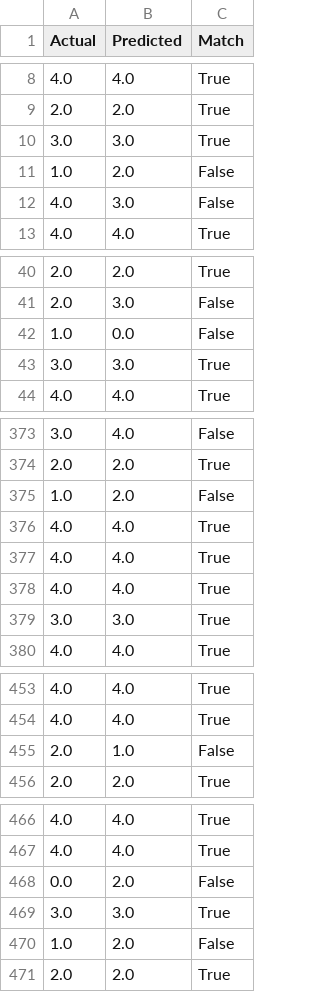
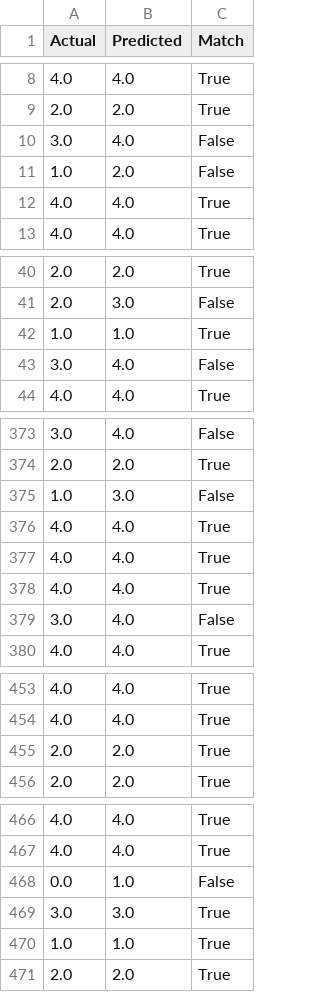
Before and after one commit to badtzmaruu/MLG382, a CSV file: artifacts/randomforest_prediction.csv, drawn as a sheet; only a part is shown, gaps mark what is left out; the diff covers the shown part only.

```diff
--- a/artifacts/randomforest_prediction.csv
+++ b/artifacts/randomforest_prediction.csv
@@ -9,5 +9,5 @@ Actual,Predicted,Match
 2.0,2.0,True
-3.0,3.0,True
+3.0,4.0,False
 1.0,2.0,False
-4.0,3.0,False
+4.0,4.0,True
 4.0,4.0,True
@@ -41,4 +41,4 @@ Actual,Predicted,Match
 2.0,3.0,False
-1.0,0.0,False
-3.0,3.0,True
+1.0,1.0,True
+3.0,4.0,False
 4.0,4.0,True
@@ -374,3 +374,3 @@ Actual,Predicted,Match
 2.0,2.0,True
-1.0,2.0,False
+1.0,3.0,False
 4.0,4.0,True
@@ -378,3 +378,3 @@ Actual,Predicted,Match
 4.0,4.0,True
-3.0,3.0,True
+3.0,4.0,False
 4.0,4.0,True
@@ -454,3 +454,3 @@ Actual,Predicted,Match
 4.0,4.0,True
-2.0,1.0,False
+2.0,2.0,True
 2.0,2.0,True
@@ -467,5 +467,5 @@ Actual,Predicted,Match
 4.0,4.0,True
-0.0,2.0,False
+0.0,1.0,False
 3.0,3.0,True
-1.0,2.0,False
+1.0,1.0,True
 2.0,2.0,True
```
Also changed, not shown: 13 added rows, 15 removed rows, 18 moved rows and 6 edited cells elsewhere in this file, 5 other files.
